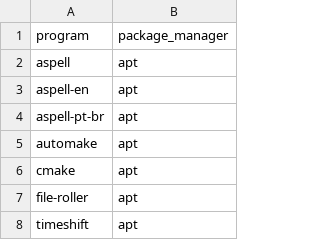
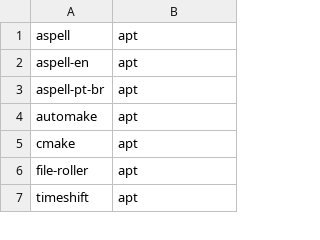
Before and after one commit to phrmendes/dotfiles, a CSV file: aux_files/apt-flatpak-programs.csv, drawn as a sheet; only a part is shown.

Commit message:
Fixing csv file.

```diff
--- a/aux_files/apt-flatpak-programs.csv
+++ b/aux_files/apt-flatpak-programs.csv
@@ -1,2 +1 @@
-program,package_manager
 aspell,apt
```
